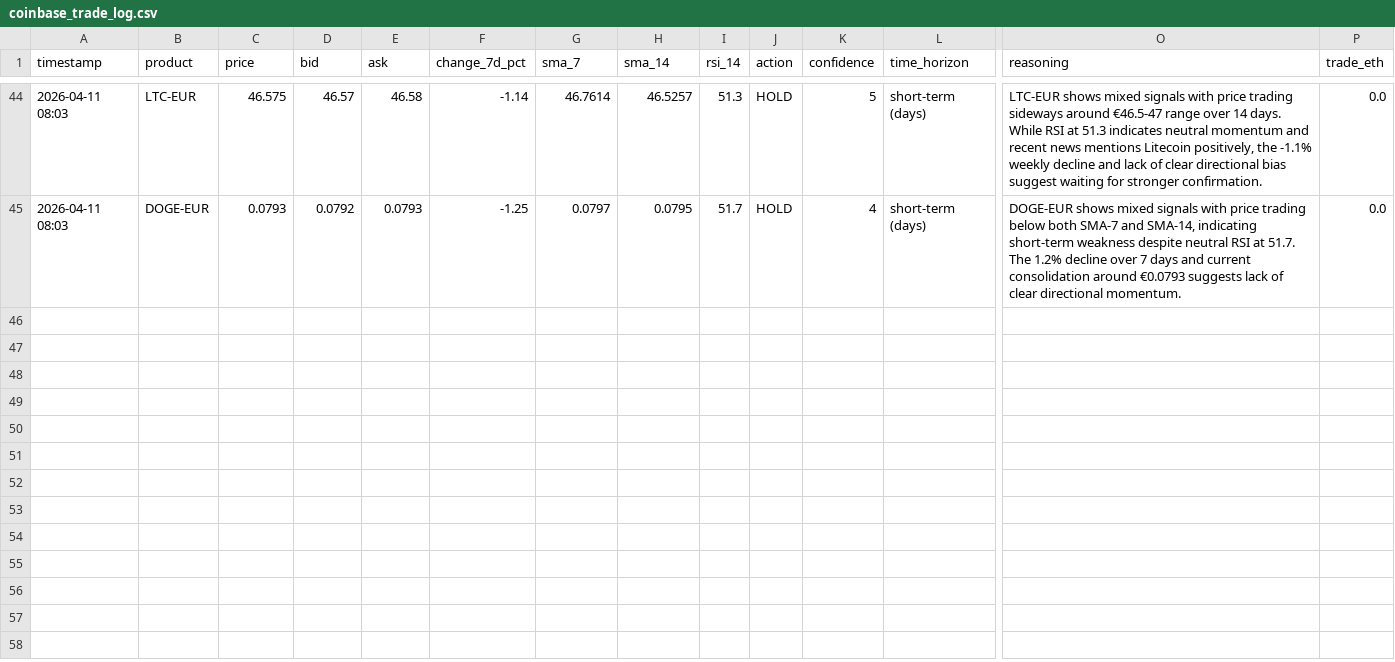
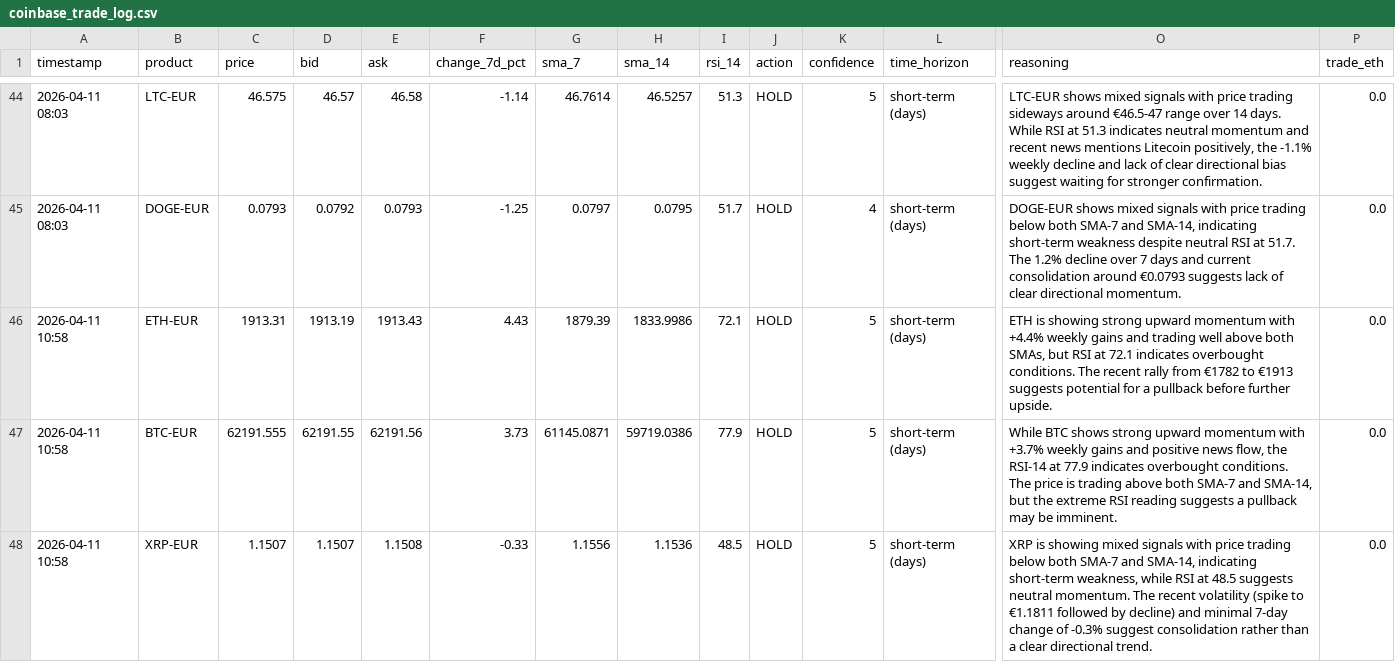
Before and after one commit to mfx-frid/eth-trader, a CSV file: coinbase_trade_log.csv, drawn as a sheet; only a part is shown, gaps mark what is left out; rows hold the shown columns only; the diff covers the shown part only; the diff names each change by its address in the sheet, - before the commit and + after, or states it on an @@ line.

```diff
--- a/coinbase_trade_log.csv
+++ b/coinbase_trade_log.csv
+row 46: 2026-04-11 10:58 | ETH-EUR | 1913.31 | 1913.19 | 1913.43 | 4.43 | 1879.39 | 1833.9986 | 72.1 | HOLD | 5 | short-term (days) | ETH is showing strong upward momentum with +4.4% weekly gains and trading well above both SMAs, but RSI at 72.1 indicates overbought conditions. The recent rally from €1782 to €1913 suggests potential for a pullback before further upside. | 0.0
+row 47: 2026-04-11 10:58 | BTC-EUR | 62191.555 | 62191.55 | 62191.56 | 3.73 | 61145.0871 | 59719.0386 | 77.9 | HOLD | 5 | short-term (days) | While BTC shows strong upward momentum with +3.7% weekly gains and positive news flow, the RSI-14 at 77.9 indicates overbought conditions. The price is trading above both SMA-7 and SMA-14, but the extreme RSI reading suggests a pullback may be imminent. | 0.0
+row 48: 2026-04-11 10:58 | XRP-EUR | 1.1507 | 1.1507 | 1.1508 | -0.33 | 1.1556 | 1.1536 | 48.5 | HOLD | 5 | short-term (days) | XRP is showing mixed signals with price trading below both SMA-7 and SMA-14, indicating short-term weakness, while RSI at 48.5 suggests neutral momentum. The recent volatility (spike to €1.1811 followed by decline) and minimal 7-day change of -0.3% suggest consolidation rather than a clear directional trend. | 0.0
```
Also changed, not shown: 3 added rows elsewhere in this file.
